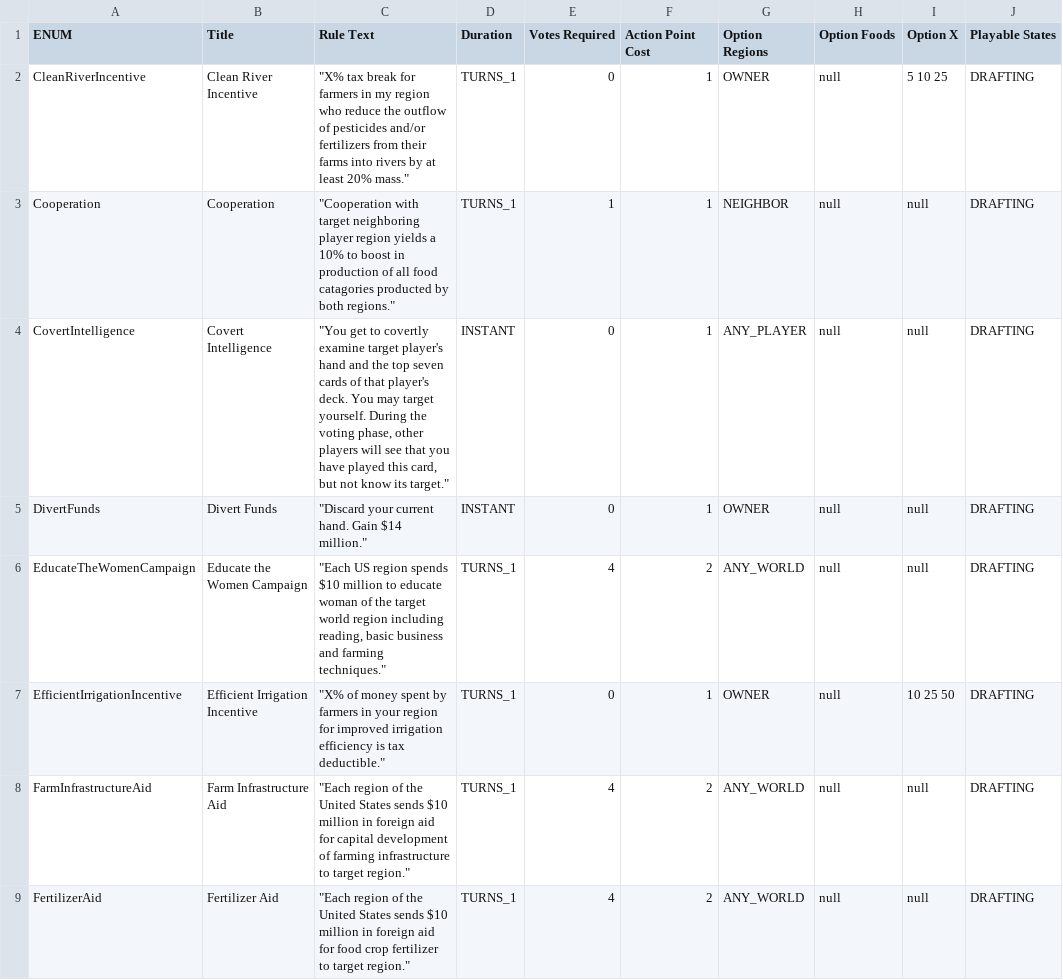
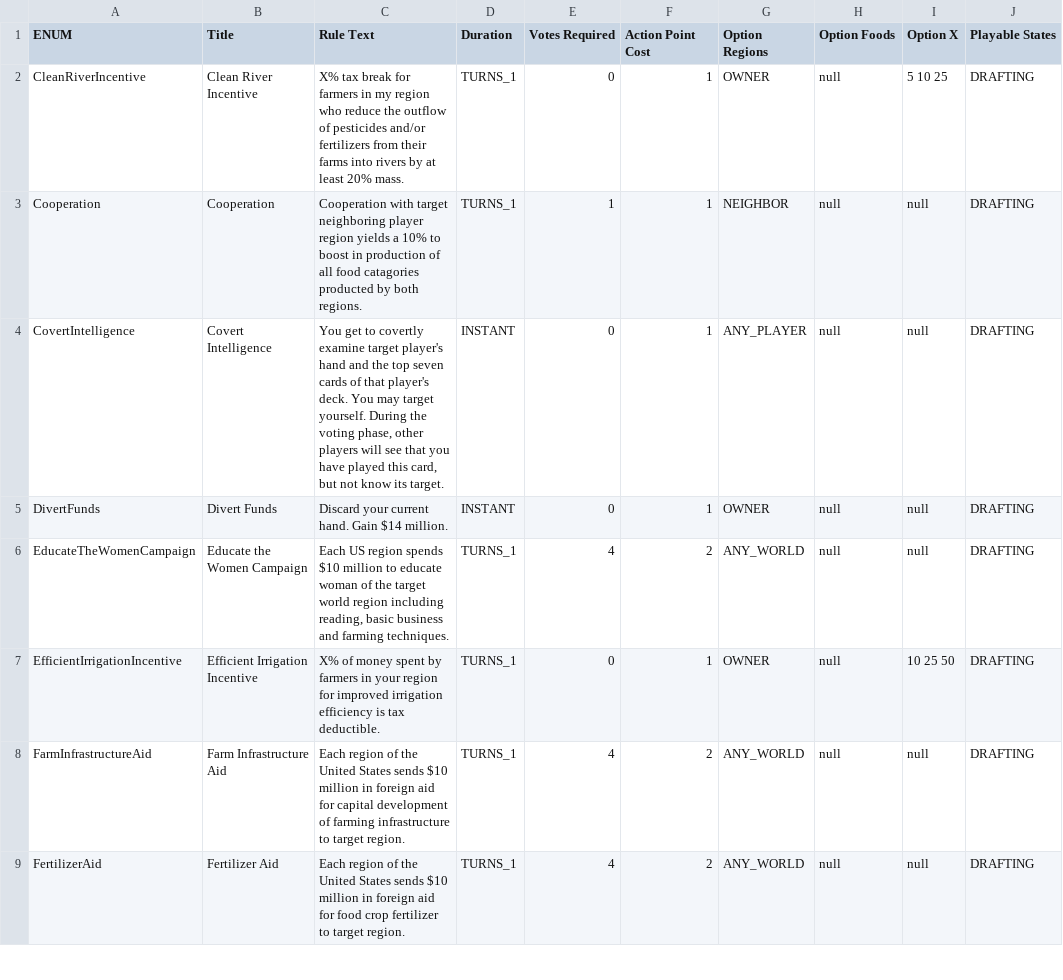
Before and after one commit to castellanos70/StarvationEvasion, a CSV file: data/PolicyCardData.csv, drawn as a sheet; only a part is shown; the diff covers the shown part only; the diff names each change by its address in the sheet, - before the commit and + after, or states it on an @@ line.

```diff
--- a/data/PolicyCardData.csv
+++ b/data/PolicyCardData.csv
-C2 (Rule Text): "X% tax break for farmers in my region who reduce the outflow of pesticides and/or fertilizers from their farms into rivers by at least 20% mass."
+C2 (Rule Text): X% tax break for farmers in my region who reduce the outflow of pesticides and/or fertilizers from their farms into rivers by at least 20% mass.
-C3 (Rule Text): "Cooperation with target neighboring player region yields a 10% to boost in production of all food catagories producted by both regions."
+C3 (Rule Text): Cooperation with target neighboring player region yields a 10% to boost in production of all food catagories producted by both regions.
-C4 (Rule Text): "You get to covertly examine target player's hand and the top seven cards of that player's deck. You may target yourself. During the voting phase, other players will see that you have played this card, but not know its target."
+C4 (Rule Text): You get to covertly examine target player's hand and the top seven cards of that player's deck. You may target yourself. During the voting phase, other players will see that you have played this card, but not know its target.
-C5 (Rule Text): "Discard your current hand. Gain $14 million."
+C5 (Rule Text): Discard your current hand. Gain $14 million.
-C6 (Rule Text): "Each US region spends $10 million to educate woman of the target world region including reading, basic business and farming techniques."
+C6 (Rule Text): Each US region spends $10 million to educate woman of the target world region including reading, basic business and farming techniques.
-C7 (Rule Text): "X% of money spent by farmers in your region for improved irrigation efficiency is tax deductible."
+C7 (Rule Text): X% of money spent by farmers in your region for improved irrigation efficiency is tax deductible.
-C8 (Rule Text): "Each region of the United States sends $10 million in foreign aid for capital development of farming infrastructure to target region."
+C8 (Rule Text): Each region of the United States sends $10 million in foreign aid for capital development of farming infrastructure to target region.
-C9 (Rule Text): "Each region of the United States sends $10 million in foreign aid for food crop fertilizer to target region."
+C9 (Rule Text): Each region of the United States sends $10 million in foreign aid for food crop fertilizer to target region.
```
Also changed, not shown: 8 edited cells elsewhere in this file, 7 other files.
